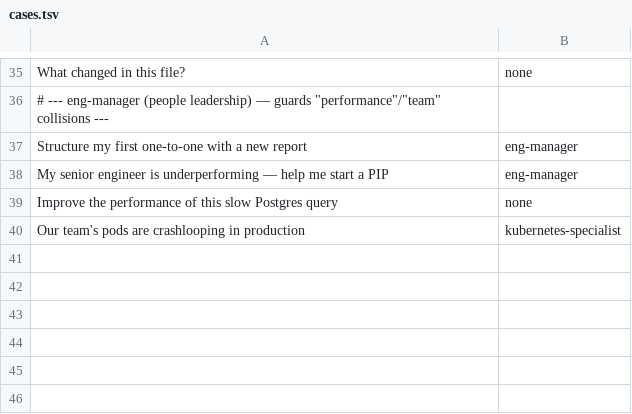
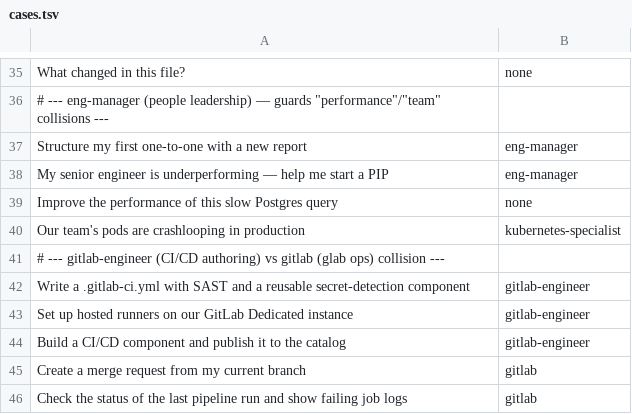
Before and after one commit to svnlto/nix-config, a TSV file: common/claude-code/eval/routing/cases.tsv, drawn as a sheet; only a part is shown, gaps mark what is left out.

Commit message:
feat(common): add gitlab-engineer skill + agent
Authoring/engineering GitLab CI/CD on a GitLab Dedicated (Ultimate)
instance, distinct from the glab-CLI 'gitlab' skill (which operates
MRs/issues/pipelines). SKILL.md routes to doc-grounded references:
pipeline authoring, CI/CD components+catalog, security scanning, pipeline
secrets, and Dedicated constraints incl. hosted runners. Core discipline:
RTFM against the current docs.gitlab.com (no /ee/ or .html), version-aware
for Dedicated's monthly cadence, components over copy-pasted includes.
Agent (sonnet) binds the skill; routing eval cases guard the gitlab-vs-
gitlab-engineer collision. All claims verified against official docs.

```diff
--- a/common/claude-code/eval/routing/cases.tsv
+++ b/common/claude-code/eval/routing/cases.tsv
@@ -40 +40,7 @@ Improve the performance of this slow Postgres query	none
 Our team's pods are crashlooping in production	kubernetes-specialist
+# --- gitlab-engineer (CI/CD authoring) vs gitlab (glab ops) collision ---
+Write a .gitlab-ci.yml with SAST and a reusable secret-detection component	gitlab-engineer
+Set up hosted runners on our GitLab Dedicated instance	gitlab-engineer
+Build a CI/CD component and publish it to the catalog	gitlab-engineer
+Create a merge request from my current branch	gitlab
+Check the status of the last pipeline run and show failing job logs	gitlab
```
Also changed, not shown: 7 other files.
